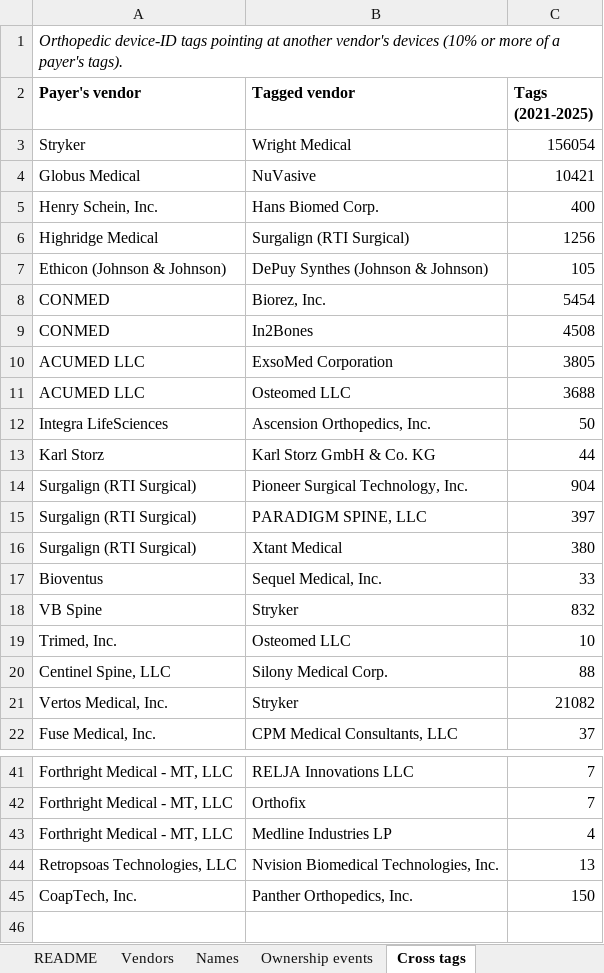
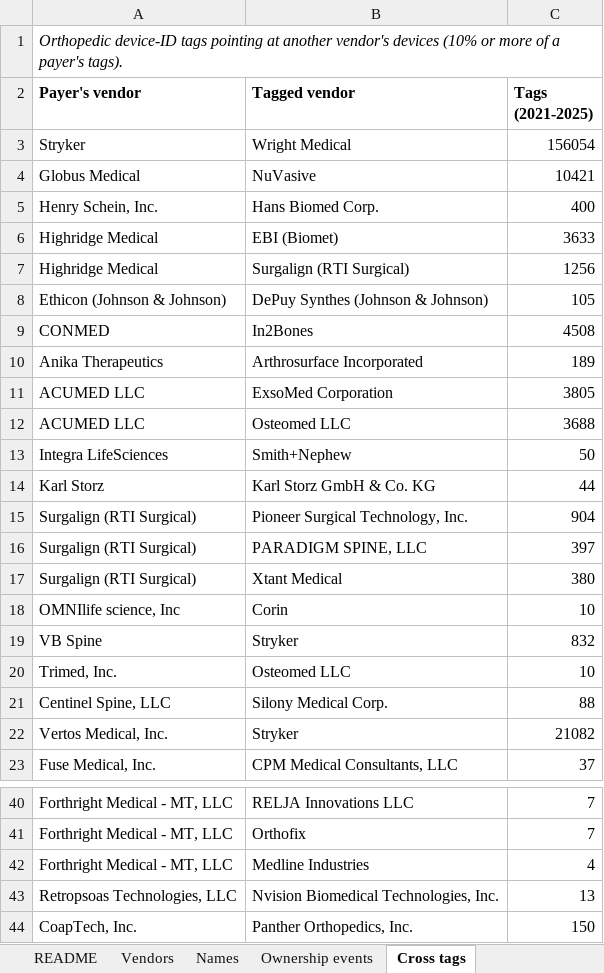
Before and after one commit to asherbreverman/orthoparity-data, an Excel workbook: reviews/Vendor_Registry_REVIEW.xlsx, sheet Cross tags, drawn as a sheet; only a part is shown, gaps mark what is left out; values as stored, in another font and other column widths than the file's, no borders; removed rows and columns are numbered as before the commit, all else as after; the diff covers the shown part only; the diff names each change by its address in the sheet, - before the commit and + after, or states it on an @@ line.

```diff
--- a/reviews/Vendor_Registry_REVIEW.xlsx (sheet Cross tags)
+++ b/reviews/Vendor_Registry_REVIEW.xlsx (sheet Cross tags)
+row 6: Highridge Medical | EBI (Biomet) | 3633
-row 8: CONMED | Biorez, Inc. | 5454
+row 10: Anika Therapeutics | Arthrosurface Incorporated | 189
-B13 (Tagged vendor): Ascension Orthopedics, Inc.
+B13 (Tagged vendor): Smith+Nephew
-row 17: Bioventus | Sequel Medical, Inc. | 33
+row 18: OMNIlife science, Inc | Corin | 10
-B42 (Tagged vendor): Medline Industries LP
+B42 (Tagged vendor): Medline Industries
```
Also changed, not shown: 1 added row, 3 removed rows and 2 edited cells elsewhere in this sheet, sheet Names, sheet Vendors, sheet Ownership events, sheet README, 37 other files.
